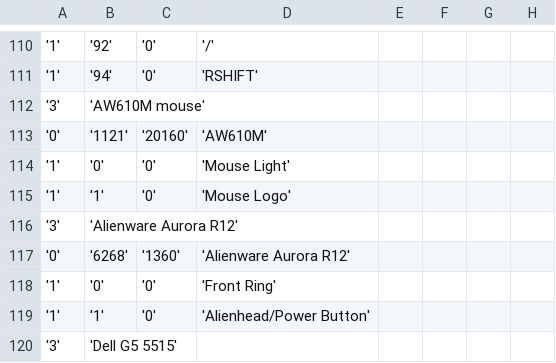
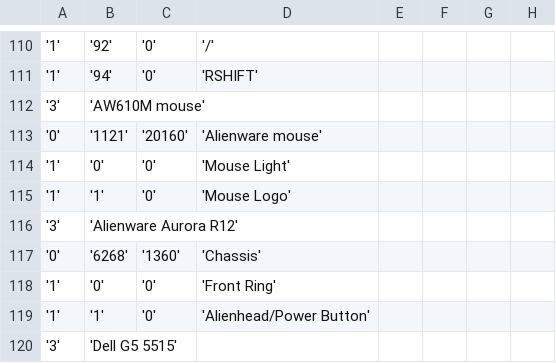
Before and after one commit to T-Troll/alienfx-tools, a CSV file: alienfx-gui/Mappings/devices.csv, drawn as a sheet; only a part is shown, gaps mark what is left out; the diff covers the shown part only; the diff names each change by its address in the sheet, - before the commit and + after, or states it on an @@ line.

Commit message:
Devices update, fan sdk bugfix, mon bugfix

```diff
--- a/alienfx-gui/Mappings/devices.csv
+++ b/alienfx-gui/Mappings/devices.csv
-D113: 'AW610M'
+D113: 'Alienware mouse'
-D117: 'Alienware Aurora R12'
+D117: 'Chassis'
```
Also changed, not shown: 14 edited cells elsewhere in this file, 10 other files.
